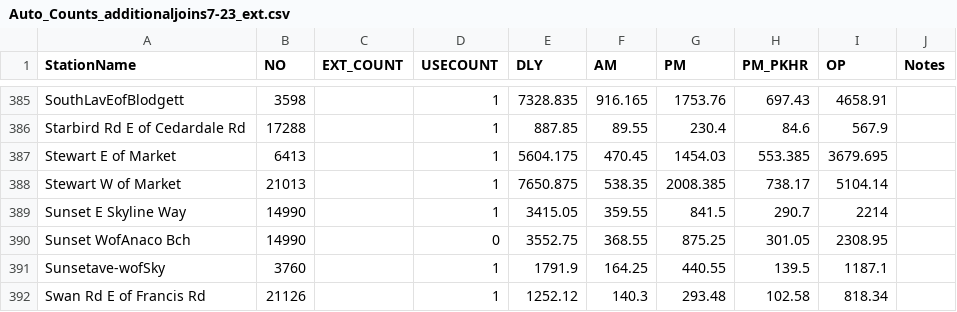
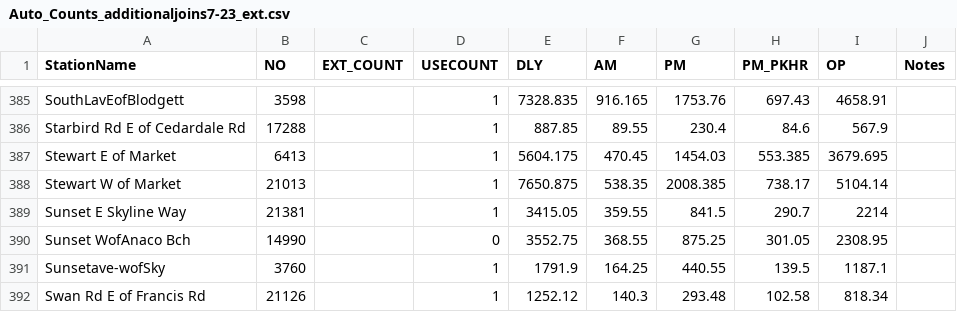
Before and after one commit to RSGInc/scog_model, a CSV file: SCOG_Model_2022/SharedData/Reports/SCOG_Counts_07142025/Auto_Counts_additionaljoins7-23_ext.csv, drawn as a sheet; only a part is shown, gaps mark what is left out.

```diff
--- a/SCOG_Model_2022/SharedData/Reports/SCOG_Counts_07142025/Auto_Counts_additionaljoins7-23_ext.csv
+++ b/SCOG_Model_2022/SharedData/Reports/SCOG_Counts_07142025/Auto_Counts_additionaljoins7-23_ext.csv
@@ -388,3 +388,3 @@ Stewart E of Market,6413,,1,5604.175,470.45,1454.03,553.385,3679.695,
 Stewart W of Market,21013,,1,7650.875,538.35,2008.385,738.17,5104.14,
-Sunset E Skyline Way,14990,,1,3415.05,359.55,841.5,290.7,2214,
+Sunset E Skyline Way,21381,,1,3415.05,359.55,841.5,290.7,2214,
 Sunset WofAnaco Bch,14990,,0,3552.75,368.55,875.25,301.05,2308.95,
```
Also changed, not shown: SCOG_Model_2022/SharedData/External/Ext_Sta_Summary.csv, 3 other files.
